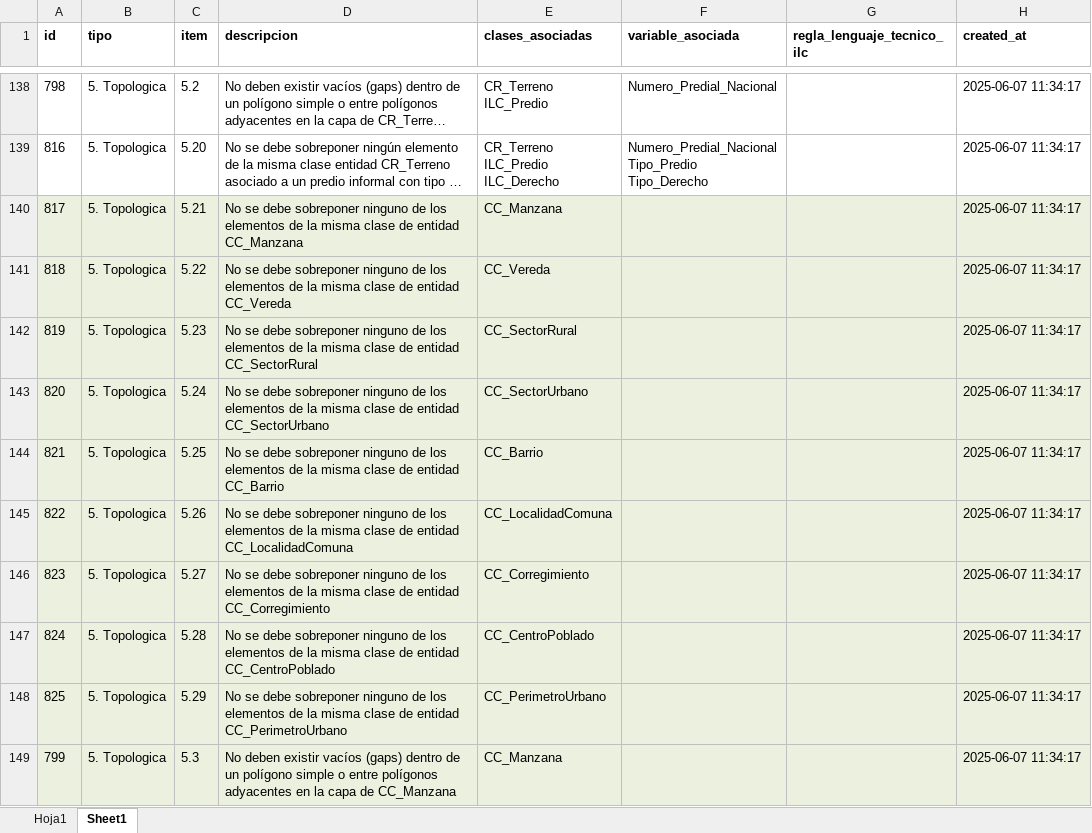
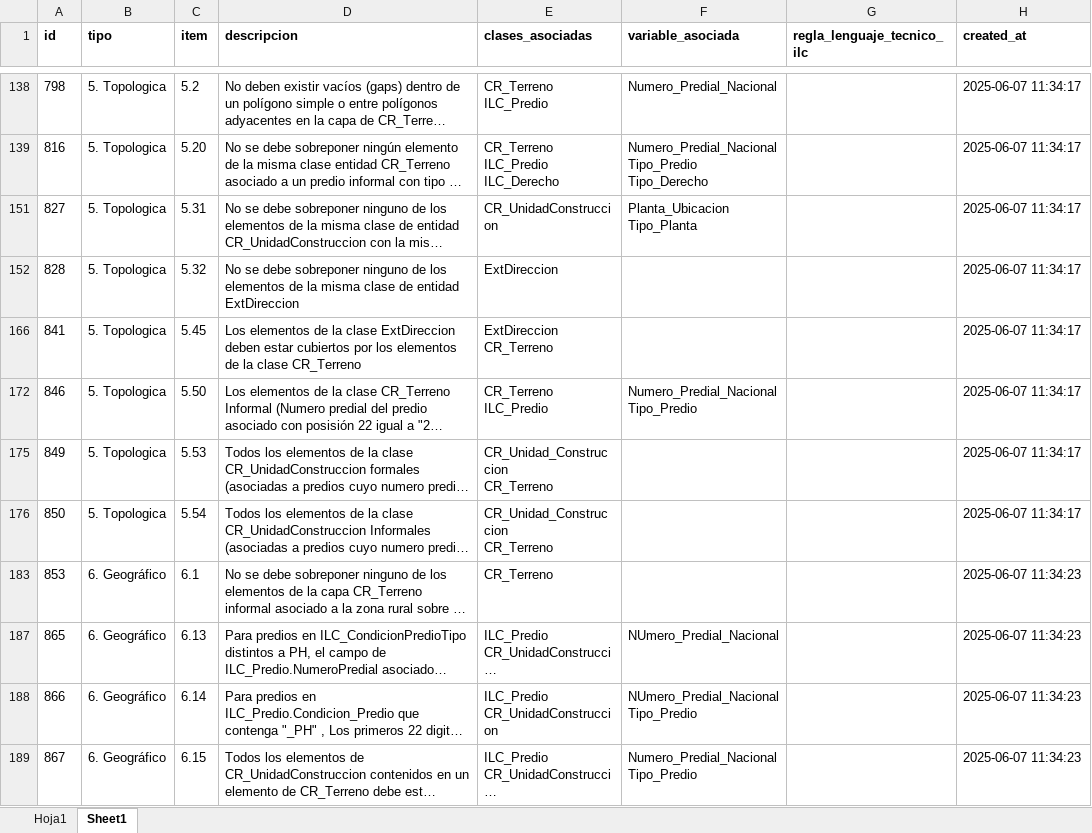
Before and after one commit to coplanin/IgacValidaciones, an Excel workbook: validar_consistencia/data/listado_consolidado_consistencia_reglas.xlsx, sheet Sheet1, drawn as a sheet; only a part is shown, gaps mark what is left out; the shorter side is filled out with more unchanged rows; long unchanged cells end in …; values as stored, in another font and other column widths than the file's, no borders; the diff covers the shown part only; the diff names each change by its address in the sheet, - before the commit and + after, or states it on an @@ line.

```diff
--- a/validar_consistencia/data/listado_consolidado_consistencia_reglas.xlsx (sheet Sheet1)
+++ b/validar_consistencia/data/listado_consolidado_consistencia_reglas.xlsx (sheet Sheet1)
@@ row 140 hidden: 817 | 5. Topologica | 5.21 | No se debe sobreponer ninguno de los elementos de la misma clase de entidad CC_Manzana | CC_Manzana |  |  | 2025-06-07 11:34:17 @@
@@ row 141 hidden: 818 | 5. Topologica | 5.22 | No se debe sobreponer ninguno de los elementos de la misma clase de entidad CC_Vereda | CC_Vereda |  |  | 2025-06-07 11:34:17 @@
@@ row 142 hidden: 819 | 5. Topologica | 5.23 | No se debe sobreponer ninguno de los elementos de la misma clase de entidad CC_SectorRural | CC_SectorRural |  |  | 2025-06-07 11:34:17 @@
@@ row 143 hidden: 820 | 5. Topologica | 5.24 | No se debe sobreponer ninguno de los elementos de la misma clase de entidad CC_SectorUrbano | CC_SectorUrbano |  |  | 2025-06-07 11:34:17 @@
@@ row 144 hidden: 821 | 5. Topologica | 5.25 | No se debe sobreponer ninguno de los elementos de la misma clase de entidad CC_Barrio | CC_Barrio |  |  | 2025-06-07 11:34:17 @@
@@ row 145 hidden: 822 | 5. Topologica | 5.26 | No se debe sobreponer ninguno de los elementos de la misma clase de entidad CC_LocalidadComuna | CC_LocalidadComuna |  |  | 2025-06-07 11:34:17 @@
@@ row 146 hidden: 823 | 5. Topologica | 5.27 | No se debe sobreponer ninguno de los elementos de la misma clase de entidad CC_Corregimiento | CC_Corregimiento |  |  | 2025-06-07 11:34:17 @@
@@ row 147 hidden: 824 | 5. Topologica | 5.28 | No se debe sobreponer ninguno de los elementos de la misma clase de entidad CC_CentroPoblado | CC_CentroPoblado |  |  | 2025-06-07 11:34:17 @@
@@ row 148 hidden: 825 | 5. Topologica | 5.29 | No se debe sobreponer ninguno de los elementos de la misma clase de entidad CC_PerimetroUrbano | CC_PerimetroUrbano |  |  | 2025-06-07 11:34:17 @@
@@ row 149 hidden: 799 | 5. Topologica | 5.3 | No deben existir vacíos (gaps) dentro de un polígono simple o entre polígonos adyacentes en la capa de CC_Manzana | CC_Manzana |  |  | 2025-06-07 11:34:17 @@
```
Also changed, not shown: 189 hidden or unhidden rows elsewhere in this sheet, sheet Hoja1, 1 other file.
